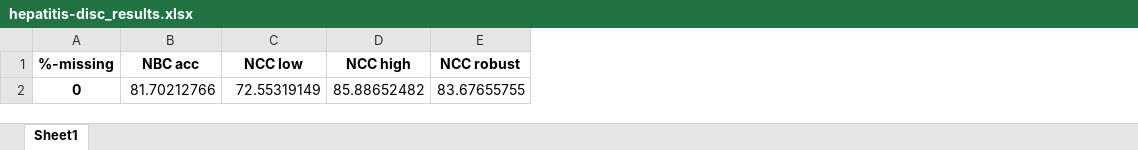
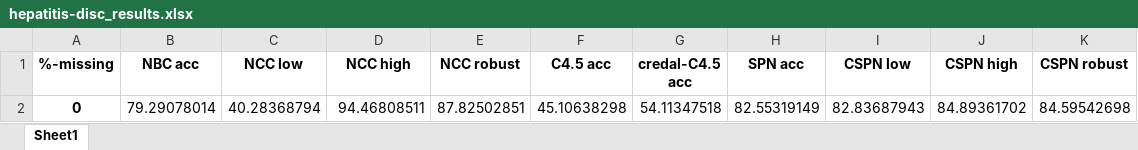
Before and after one commit to Nihrin/Master_Thesis, an Excel workbook: Results/hepatitis-disc_results.xlsx, sheet Sheet1, drawn as a sheet; values as stored, in another font and other column widths than the file's, no borders; removed rows and columns are numbered as before the commit, all else as after; the diff names each change by its address in the sheet, - before the commit and + after, or states it on an @@ line.

```diff
--- a/Results/hepatitis-disc_results.xlsx (sheet Sheet1)
+++ b/Results/hepatitis-disc_results.xlsx (sheet Sheet1)
+column F (C4.5 acc), empty
+column G (credal-C4.5 acc), empty
+column H (SPN acc), empty
+column I (CSPN low), empty
+column J (CSPN high), empty
+column K (CSPN robust), empty
-row 2: 0 | 81.70212766 | 72.55319149 | 85.88652482 | 83.67655755
+row 2: 0 | 79.29078014 | 40.28368794 | 94.46808511 | 87.82502851 | 45.10638298 | 54.11347518 | 82.55319149 | 82.83687943 | 84.89361702 | 84.59542698
```
Also changed, not shown: Results/_clean_results.xlsx, Results/german-credit-disc_results.xlsx, 10 other files.
